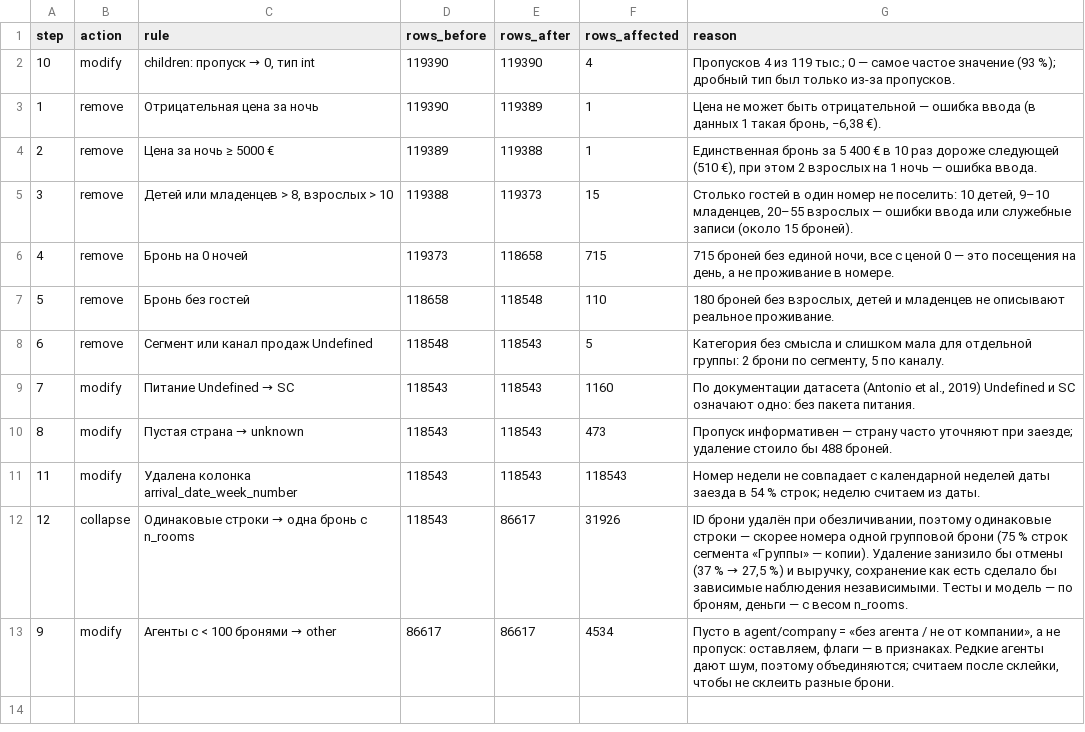
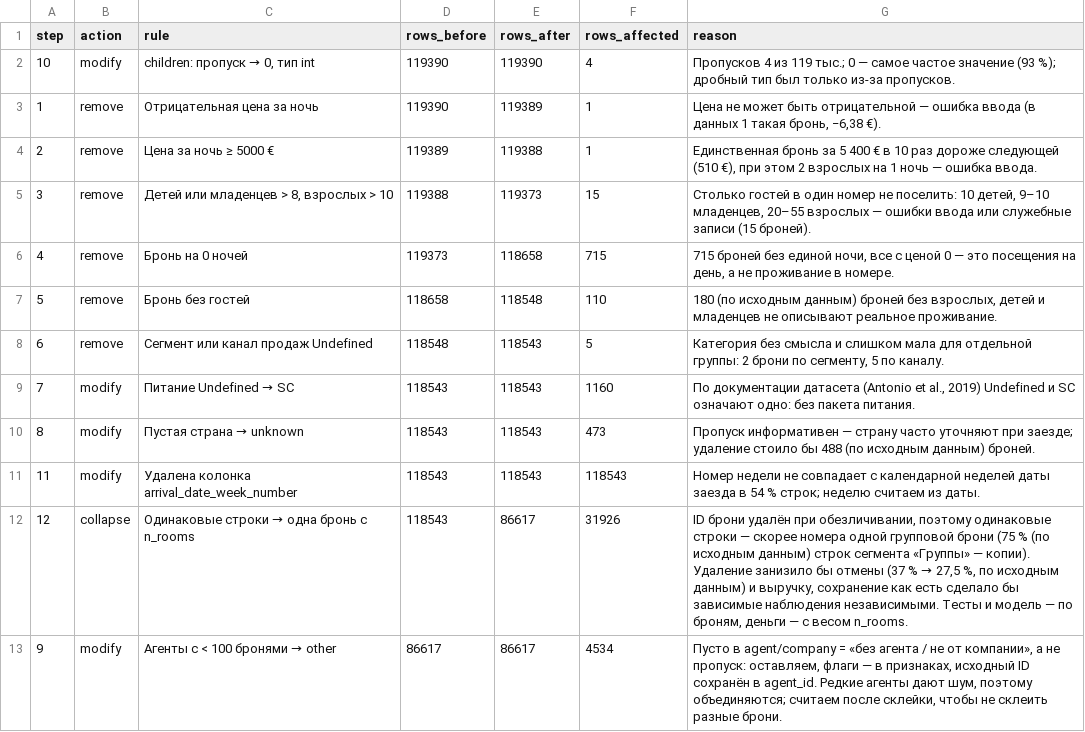
Before and after one commit to obivanio/hotel-cancellations-hse, a CSV file: reports/cleaning_log.csv, drawn as a sheet.

Commit message:
Ноутбук очистки: факт и предположение разделены, риск склейки с числами
§1: одна строка — одна бронь по документации, не факт (доказательство в §4).
§3.1: сколько броней с нулевой ценой остаётся с is_free. §3.5: сколько
агентов и броней ниже порога по исходным данным, явно другая база, чем у
журнала после склейки. §4: риск ошибочной склейки посчитан — 3 160 пар в
Online TA и Direct, у 92,3% общий агент (вместо «часть пар»); «по всem
колонкам» без цифры 32. §6: порог редких агентов не влияет на сравнение
вариантов. Везде «выручка» → «стоимость бронирований». Таблица ролей:
arrival_date_week_number — «удаляется». Исправлен float-вид целых чисел
в смешанных pd.Series (715, 31 994).

```diff
--- a/reports/cleaning_log.csv
+++ b/reports/cleaning_log.csv
@@ -4,10 +4,10 @@ step,action,rule,rows_before,rows_after,rows_affected,reason
 2,remove,Цена за ночь ≥ 5000 €,119389,119388,1,"Единственная бронь за 5 400 € в 10 раз дороже следующей (510 €), при этом 2 взрослых на 1 ночь — ошибка ввода."
-3,remove,"Детей или младенцев > 8, взрослых > 10",119388,119373,15,"Столько гостей в один номер не поселить: 10 детей, 9–10 младенцев, 20–55 взрослых — ошибки ввода или служебные записи (около 15 броней)."
+3,remove,"Детей или младенцев > 8, взрослых > 10",119388,119373,15,"Столько гостей в один номер не поселить: 10 детей, 9–10 младенцев, 20–55 взрослых — ошибки ввода или служебные записи (15 броней)."
 4,remove,Бронь на 0 ночей,119373,118658,715,"715 броней без единой ночи, все с ценой 0 — это посещения на день, а не проживание в номере."
-5,remove,Бронь без гостей,118658,118548,110,"180 броней без взрослых, детей и младенцев не описывают реальное проживание."
+5,remove,Бронь без гостей,118658,118548,110,"180 (по исходным данным) броней без взрослых, детей и младенцев не описывают реальное проживание."
 6,remove,Сегмент или канал продаж Undefined,118548,118543,5,"Категория без смысла и слишком мала для отдельной группы: 2 брони по сегменту, 5 по каналу."
 7,modify,Питание Undefined → SC,118543,118543,1160,"По документации датасета (Antonio et al., 2019) Undefined и SC означают одно: без пакета питания."
-8,modify,Пустая страна → unknown,118543,118543,473,Пропуск информативен — страну часто уточняют при заезде; удаление стоило бы 488 броней.
+8,modify,Пустая страна → unknown,118543,118543,473,Пропуск информативен — страну часто уточняют при заезде; удаление стоило бы 488 (по исходным данным) броней.
 11,modify,Удалена колонка arrival_date_week_number,118543,118543,118543,Номер недели не совпадает с календарной неделей даты заезда в 54 % строк; неделю считаем из даты.
-12,collapse,Одинаковые строки → одна бронь с n_rooms,118543,86617,31926,"ID брони удалён при обезличивании, поэтому одинаковые строки — скорее номера одной групповой брони (75 % строк сегмента «Группы» — копии). Удаление занизило бы отмены (37 % → 27,5 %) и выручку, сохранение как есть сделало бы зависимые наблюдения независимыми. Тесты и модель — по броням, деньги — с весом n_rooms."
-9,modify,Агенты с < 100 бронями → other,86617,86617,4534,"Пусто в agent/company = «без агента / не от компании», а не пропуск: оставляем, флаги — в признаках. Редкие агенты дают шум, поэтому объединяются; считаем после склейки, чтобы не склеить разные брони."
+12,collapse,Одинаковые строки → одна бронь с n_rooms,118543,86617,31926,"ID брони удалён при обезличивании, поэтому одинаковые строки — скорее номера одной групповой брони (75 % (по исходным данным) строк сегмента «Группы» — копии). Удаление занизило бы отмены (37 % → 27,5 %, по исходным данным) и выручку, сохранение как есть сделало бы зависимые наблюдения независимыми. Тесты и модель — по броням, деньги — с весом n_rooms."
+9,modify,Агенты с < 100 бронями → other,86617,86617,4534,"Пусто в agent/company = «без агента / не от компании», а не пропуск: оставляем, флаги — в признаках, исходный ID сохранён в agent_id. Редкие агенты дают шум, поэтому объединяются; считаем после склейки, чтобы не склеить разные брони."
```
Also changed, not shown: 1 other file.
